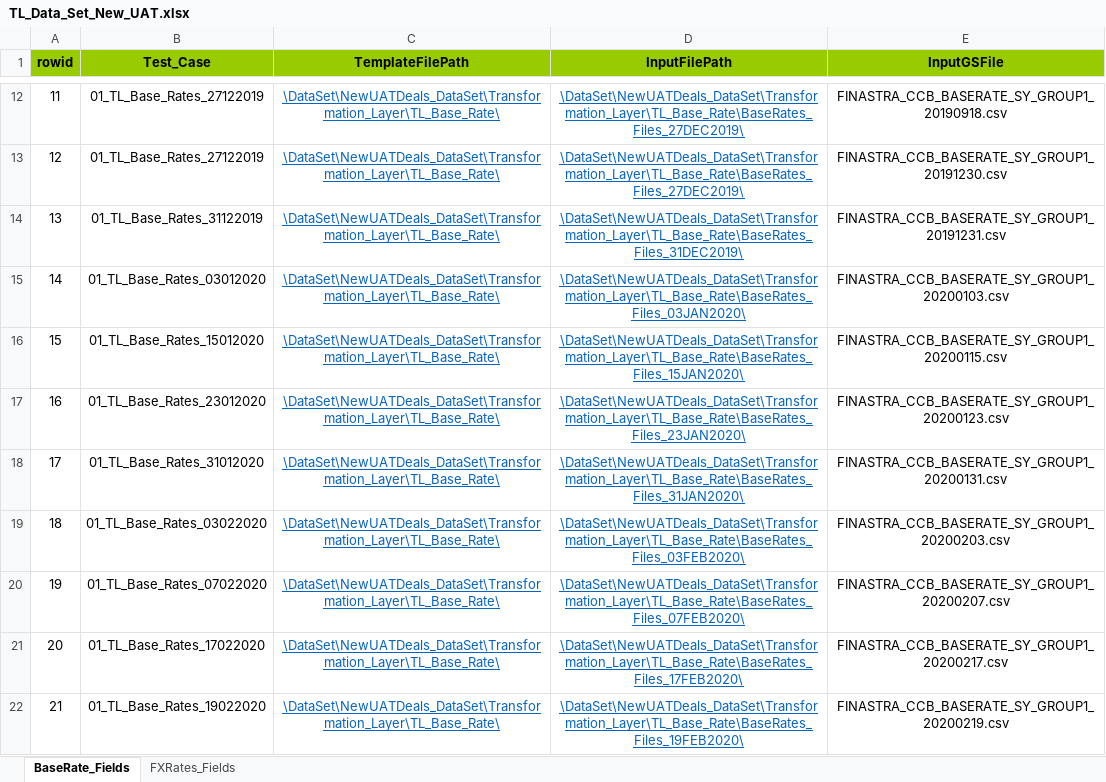
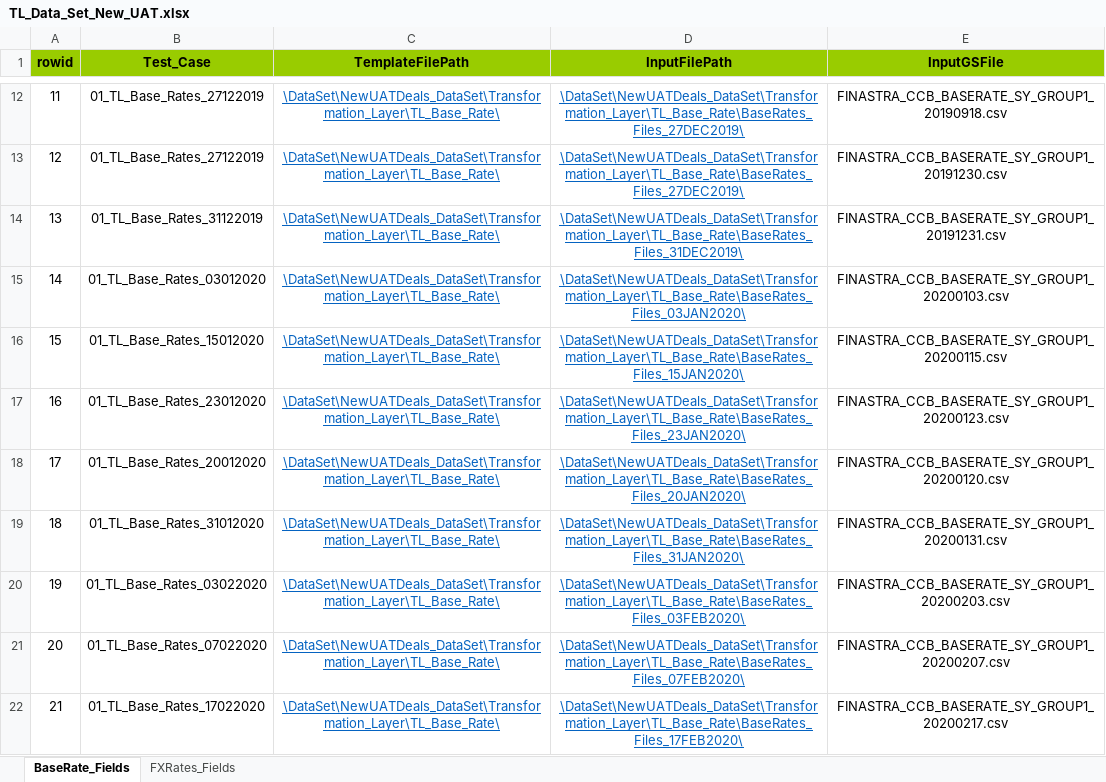
Before and after one commit to shirleenhong/automation-loan-application-cba, an Excel workbook: DataSet/NewUATDeals_DataSet/Transformation_Layer/TL_Data_Set_New_UAT.xlsx, sheet BaseRate_Fields, drawn as a sheet; only a part is shown, gaps mark what is left out; the shorter side is filled out with more unchanged rows; values as stored, in another font and other column widths than the file's, no borders; addresses are those after the commit; the diff names each change by its address in the sheet, - before the commit and + after, or states it on an @@ line.

```diff
--- a/DataSet/NewUATDeals_DataSet/Transformation_Layer/TL_Data_Set_New_UAT.xlsx (sheet BaseRate_Fields)
+++ b/DataSet/NewUATDeals_DataSet/Transformation_Layer/TL_Data_Set_New_UAT.xlsx (sheet BaseRate_Fields)
+row 18: 17 | 01_TL_Base_Rates_20012020 | \DataSet\NewUATDeals_DataSet\Transformation_Layer\TL_Base_Rate\ | \DataSet\NewUATDeals_DataSet\Transformation_Layer\TL_Base_Rate\BaseRates_Files_20JAN2020\ | FINASTRA_CCB_BASERATE_SY_GROUP1_20200120.csv
@@ column A (rowid) renumbered from row 19 down @@
```
Also changed, not shown: 1 other file.
